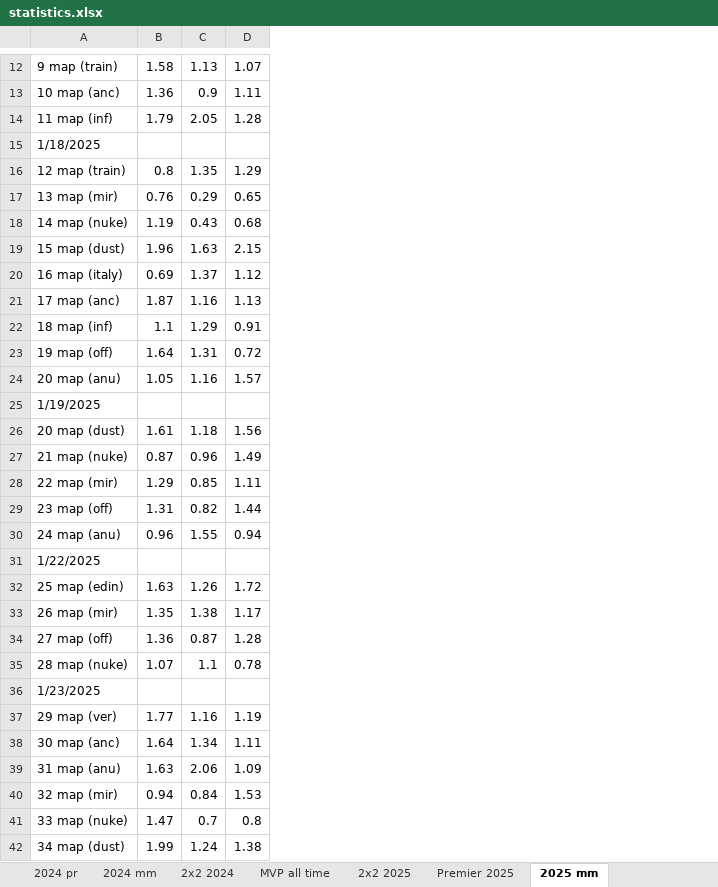
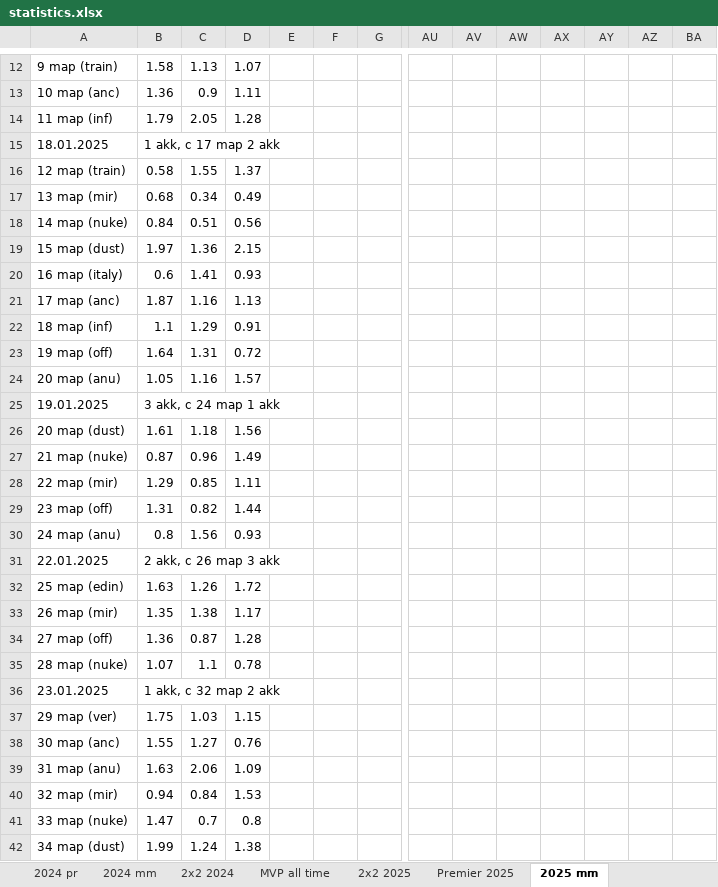
Before and after one commit to Geraque/stats-bot_v2, an Excel workbook: utils/export_excel/statistics.xlsx, sheet 2025 mm, drawn as a sheet; only a part is shown, gaps mark what is left out; values as stored, in another font and other column widths than the file's, no cell formats; charts and pictures not drawn; removed rows and columns are numbered as before the commit, all else as after; rows hold the shown columns only; the diff covers the shown part only; the diff names each change by its address in the sheet, - before the commit and + after, or states it on an @@ line.

```diff
--- a/utils/export_excel/statistics.xlsx (sheet 2025 mm)
+++ b/utils/export_excel/statistics.xlsx (sheet 2025 mm)
+column E, empty
+column F, empty
+column G, empty
+column AU, empty
+column AV, empty
+column AW, empty
+column AX, empty
+column AY, empty
+column AZ, empty
+column BA, empty
-row 15: 1/18/2025
+row 15: 18.01.2025 | 1 akk, с 17 map 2 akk
-B16: 0.8
+B16: 0.58
-C16: 1.35
+C16: 1.55
-D16: 1.29
+D16: 1.37
-B17: 0.76
+B17: 0.68
-C17: 0.29
+C17: 0.34
-D17: 0.65
+D17: 0.49
-B18: 1.19
+B18: 0.84
-C18: 0.43
+C18: 0.51
-D18: 0.68
+D18: 0.56
-B19: 1.96
+B19: 1.97
-C19: 1.63
+C19: 1.36
-B20: 0.69
+B20: 0.6
-C20: 1.37
+C20: 1.41
-D20: 1.12
+D20: 0.93
-row 25: 1/19/2025
+row 25: 19.01.2025 | 3 akk, с 24 map 1 akk
-B30: 0.96
+B30: 0.8
-C30: 1.55
+C30: 1.56
-D30: 0.94
+D30: 0.93
-row 31: 1/22/2025
+row 31: 22.01.2025 | 2 akk, с 26 map 3 akk
-row 36: 1/23/2025
+row 36: 23.01.2025 | 1 akk, с 32 map 2 akk
-B37: 1.77
+B37: 1.75
-C37: 1.16
+C37: 1.03
-D37: 1.19
+D37: 1.15
-B38: 1.64
+B38: 1.55
-C38: 1.34
+C38: 1.27
-D38: 1.11
+D38: 0.76
```
Also changed, not shown: 47 added rows, 3 removed rows, 52 added columns, 43 removed columns, 8 edited cells and merged cells elsewhere in this sheet, sheet 2х2 2025, sheet Premier 2025, sheet Faceit 2022, sheet 2023 CS2 (KD), sheet 2023, sheet 2021, cell formats, formulas that keep their value, charts or pictures, 3 other files.
